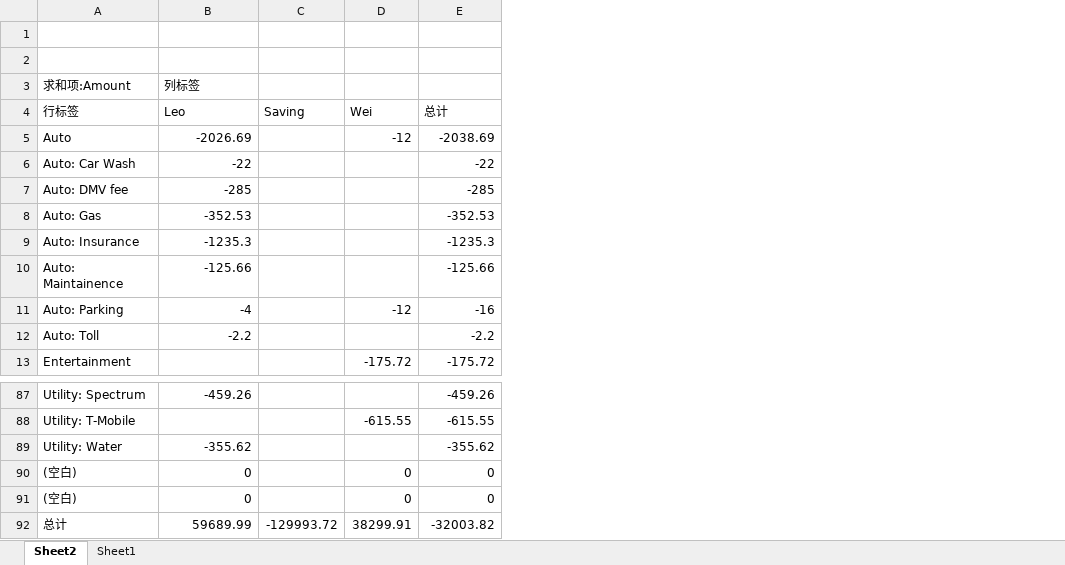
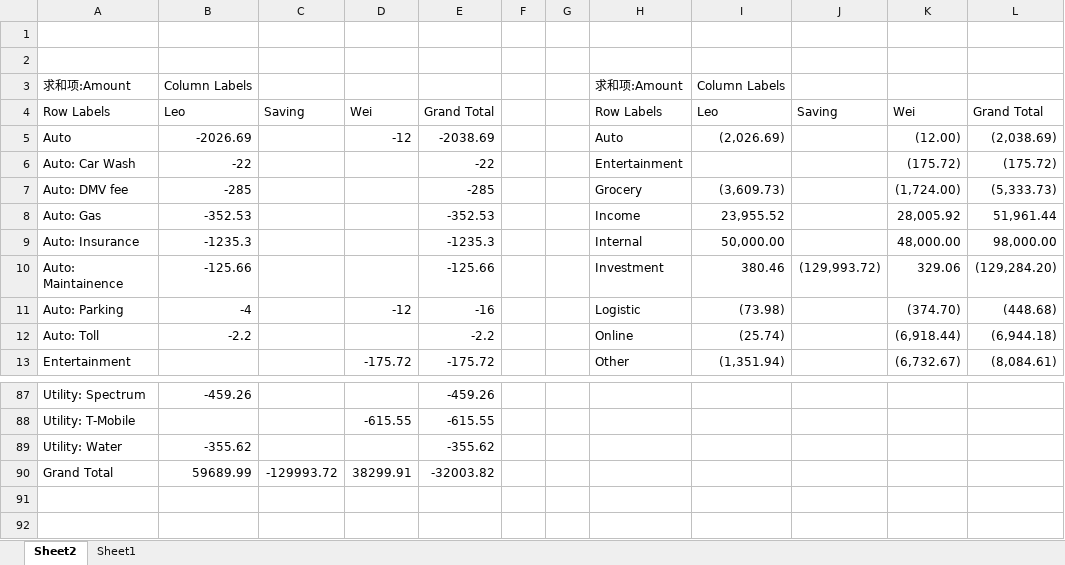
Before and after one commit to leopengningchuan/household-cashflow-analyzer, an Excel workbook: combined_20250820.xlsx, sheet Sheet2, drawn as a sheet; only a part is shown, gaps mark what is left out; values as stored, in another font and other column widths than the file's, no borders; removed rows and columns are numbered as before the commit, all else as after; the diff names each change by its address in the sheet, - before the commit and + after, or states it on an @@ line.

Commit message:
Update algorithm
- update algorithm for adding a Id in the dataset

```diff
--- a/combined_20250820.xlsx (sheet Sheet2)
+++ b/combined_20250820.xlsx (sheet Sheet2)
+column F, empty
+column G, empty
+column H, rows 3-13: 求和项:Amount | Row Labels | Auto | Entertainment | Grocery | Income | Internal | Investment | Logistic | Online | Other
+column I, rows 3-13: Column Labels | Leo | (2,026.69) |  | (3,609.73) | 23,955.52 | 50,000.00 | 380.46 | (73.98) | (25.74) | (1,351.94)
+column J, rows 4-10: Saving |  |  |  |  |  | (129,993.72)
+column K, rows 4-13: Wei | (12.00) | (175.72) | (1,724.00) | 28,005.92 | 48,000.00 | 329.06 | (374.70) | (6,918.44) | (6,732.67)
+column L, rows 4-13: Grand Total | (2,038.69) | (175.72) | (5,333.73) | 51,961.44 | 98,000.00 | (129,284.20) | (448.68) | (6,944.18) | (8,084.61)
-B3: 列标签
+B3: Column Labels
-A4: 行标签
+A4: Row Labels
-E4: 总计
+E4: Grand Total
-row 90: (空白) | 0 |  | 0 | 0
-row 91: (空白) | 0 |  | 0 | 0
-A90: 总计
+A90: Grand Total
```
Also changed, not shown: sheet Sheet1, 1 other file.
